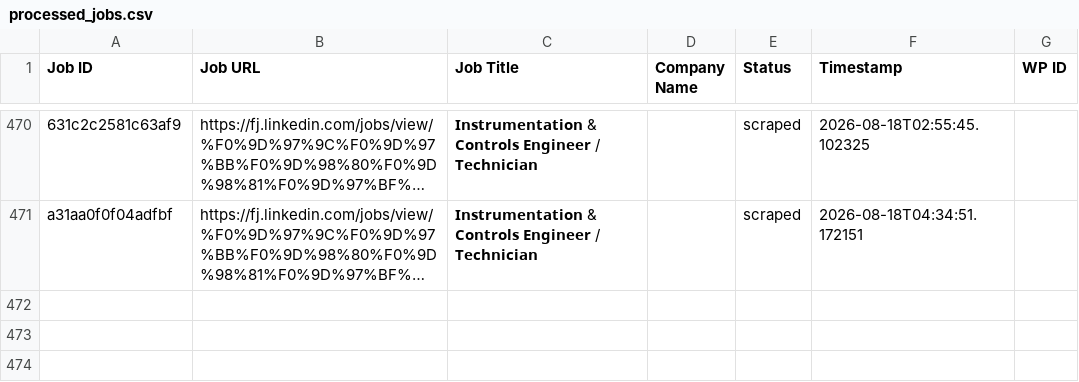
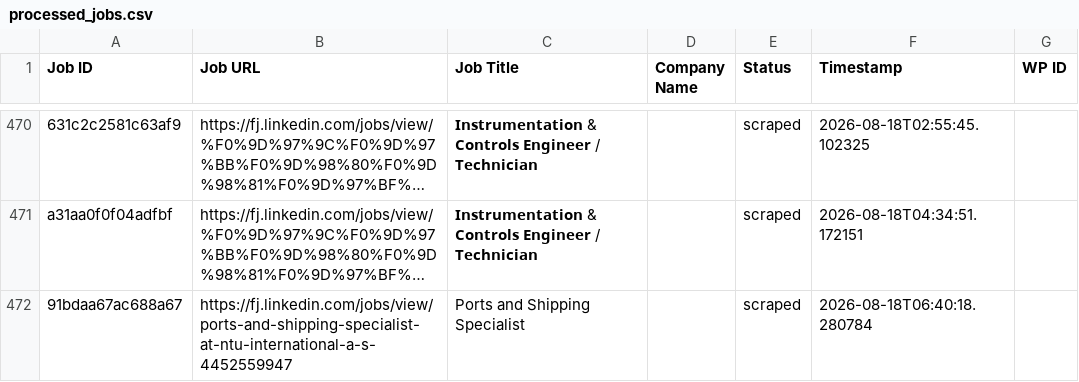
Before and after one commit to innovationinc2000/fj, a CSV file: processed_jobs.csv, drawn as a sheet; only a part is shown, gaps mark what is left out; long unchanged cells end in …; the diff names each change by its address in the sheet, - before the commit and + after, or states it on an @@ line.

```diff
--- a/processed_jobs.csv
+++ b/processed_jobs.csv
+row 472: 91bdaa67ac688a67 | https://fj.linkedin.com/jobs/view/ports-and-shipping-specialist-at-ntu-international-a-s-4452559947 | Ports and Shipping Specialist |  | scraped | 2026-08-18T06:40:18.280784
```
